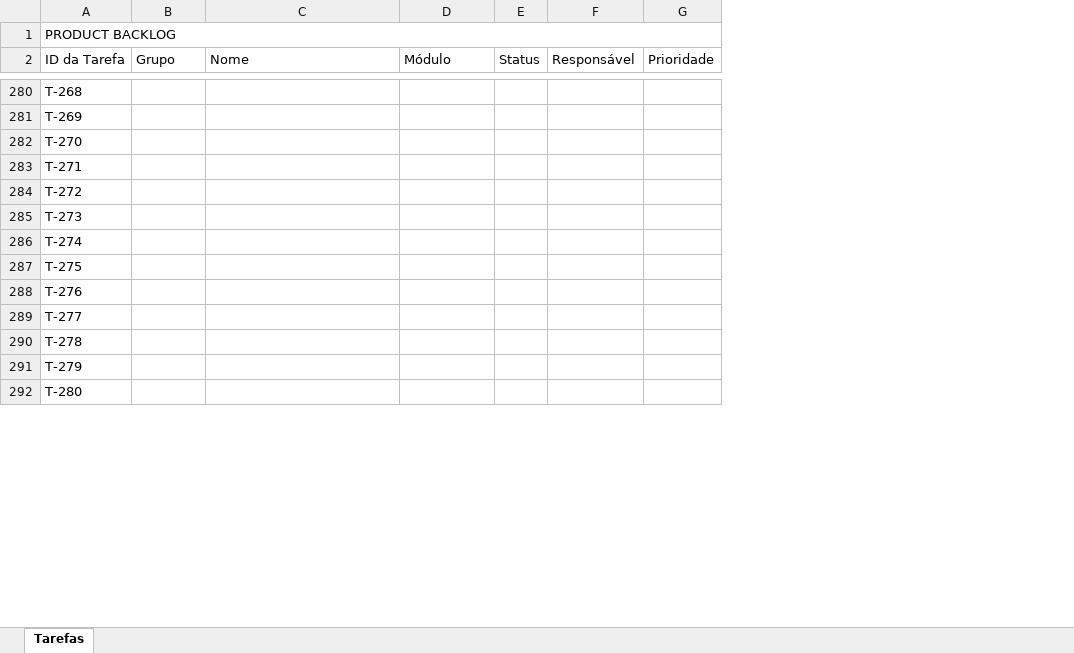
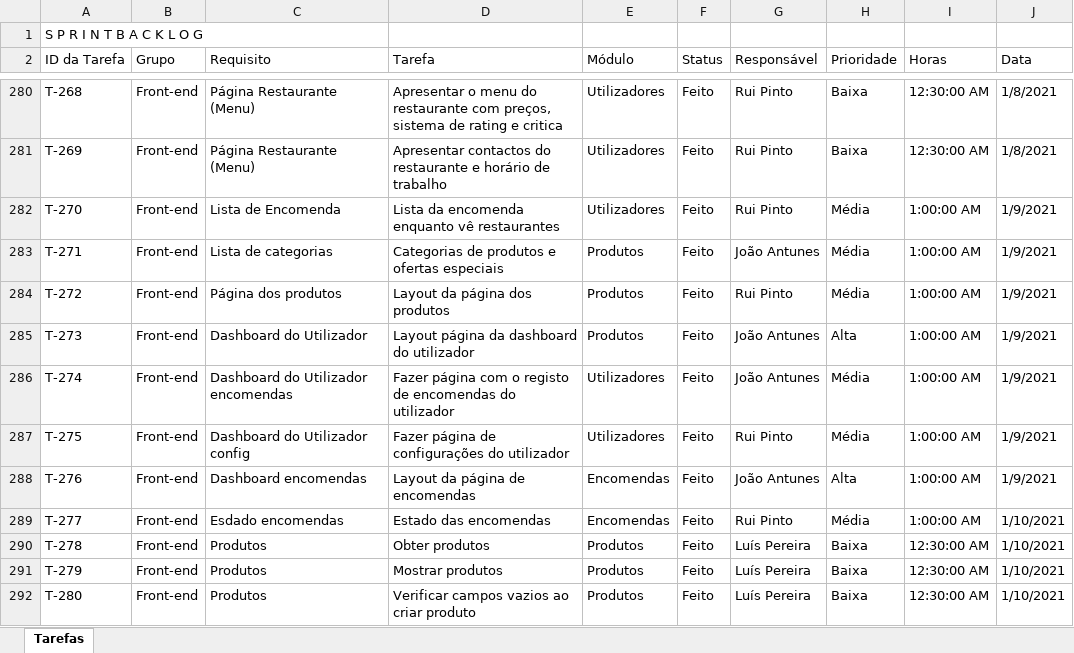
Before and after one commit to luispereira1999/computacao-distribuida, an Excel workbook: docs/Sprint Backlog.xlsx, sheet Tarefas, drawn as a sheet; only a part is shown, gaps mark what is left out; values as stored, in another font and other column widths than the file's, no cell formats; conditional formats and table styles not drawn; removed rows and columns are numbered as before the commit, all else as after; the diff covers the shown part only; the diff names each change by its address in the sheet, - before the commit and + after, or states it on an @@ line.

Commit message:
Sprint backlog

```diff
--- a/docs/Sprint Backlog.xlsx (sheet Tarefas)
+++ b/docs/Sprint Backlog.xlsx (sheet Tarefas)
+column C (Requisito), rows 280-292: Página Restaurante (Menu) | Página Restaurante (Menu) | Lista de Encomenda | Lista de categorias | Página dos produtos | Dashboard do Utilizador | Dashboard do Utilizador encomendas | Dashboard do Utilizador config | Dashboard encomendas | Esdado encomendas | Produtos | Produtos | Produtos
+column I (Horas), rows 280-292: 12:30:00 AM | 12:30:00 AM | 1:00:00 AM | 1:00:00 AM | 1:00:00 AM | 1:00:00 AM | 1:00:00 AM | 1:00:00 AM | 1:00:00 AM | 1:00:00 AM | 12:30:00 AM | 12:30:00 AM | 12:30:00 AM
+column J (Data), rows 280-292: 1/8/2021 | 1/8/2021 | 1/9/2021 | 1/9/2021 | 1/9/2021 | 1/9/2021 | 1/9/2021 | 1/9/2021 | 1/9/2021 | 1/10/2021 | 1/10/2021 | 1/10/2021 | 1/10/2021
-A1 (ID da Tarefa): PRODUCT BACKLOG
+A1 (ID da Tarefa): S P R I N T B A C K L O G
-A1:G1 merged
-D2: Nome
+D2: Tarefa
-B280:B292 (Grupo): (empty)
+B280:B292 (Grupo): Front-end
-D280 (Tarefa): (empty)
+D280 (Tarefa): Apresentar o menu do restaurante com preços, sistema de rating e critica
-E280:E282 (Módulo): (empty)
+E280:E282 (Módulo): Utilizadores
-F280:F292 (Status): (empty)
+F280:F292 (Status): Feito
-G280:G282 (Responsável): (empty)
+G280:G282 (Responsável): Rui Pinto
-H280:H281 (Prioridade): (empty)
+H280:H281 (Prioridade): Baixa
-D281 (Tarefa): (empty)
+D281 (Tarefa): Apresentar contactos do restaurante e horário de trabalho
-D282 (Tarefa): (empty)
+D282 (Tarefa): Lista da encomenda enquanto vê restaurantes
-H282:H284 (Prioridade): (empty)
+H282:H284 (Prioridade): Média
-D283 (Tarefa): (empty)
+D283 (Tarefa): Categorias de produtos e ofertas especiais
-E283:E285 (Módulo): (empty)
+E283:E285 (Módulo): Produtos
-G283 (Responsável): (empty)
+G283 (Responsável): João Antunes
-D284 (Tarefa): (empty)
+D284 (Tarefa): Layout da página dos produtos
-G284 (Responsável): (empty)
+G284 (Responsável): Rui Pinto
-D285 (Tarefa): (empty)
+D285 (Tarefa): Layout página da dashboard do utilizador
-G285:G286 (Responsável): (empty)
+G285:G286 (Responsável): João Antunes
-H285 (Prioridade): (empty)
+H285 (Prioridade): Alta
-D286 (Tarefa): (empty)
+D286 (Tarefa): Fazer página com o registo de encomendas do utilizador
-E286:E287 (Módulo): (empty)
+E286:E287 (Módulo): Utilizadores
-H286:H287 (Prioridade): (empty)
+H286:H287 (Prioridade): Média
-D287 (Tarefa): (empty)
+D287 (Tarefa): Fazer página de configurações do utilizador
-G287 (Responsável): (empty)
+G287 (Responsável): Rui Pinto
-D288 (Tarefa): (empty)
+D288 (Tarefa): Layout da página de encomendas
-E288:E289 (Módulo): (empty)
+E288:E289 (Módulo): Encomendas
-G288 (Responsável): (empty)
+G288 (Responsável): João Antunes
-H288 (Prioridade): (empty)
+H288 (Prioridade): Alta
-D289 (Tarefa): (empty)
+D289 (Tarefa): Estado das encomendas
-G289 (Responsável): (empty)
+G289 (Responsável): Rui Pinto
-H289 (Prioridade): (empty)
+H289 (Prioridade): Média
-D290 (Tarefa): (empty)
+D290 (Tarefa): Obter produtos
-E290:E292 (Módulo): (empty)
+E290:E292 (Módulo): Produtos
-G290:G292 (Responsável): (empty)
+G290:G292 (Responsável): Luís Pereira
-H290:H292 (Prioridade): (empty)
+H290:H292 (Prioridade): Baixa
-D291 (Tarefa): (empty)
+D291 (Tarefa): Mostrar produtos
-D292 (Tarefa): (empty)
+D292 (Tarefa): Verificar campos vazios ao criar produto
```
Also changed, not shown: 98 added rows and 141 edited cells elsewhere in this sheet, cell formats, 1 other file.
